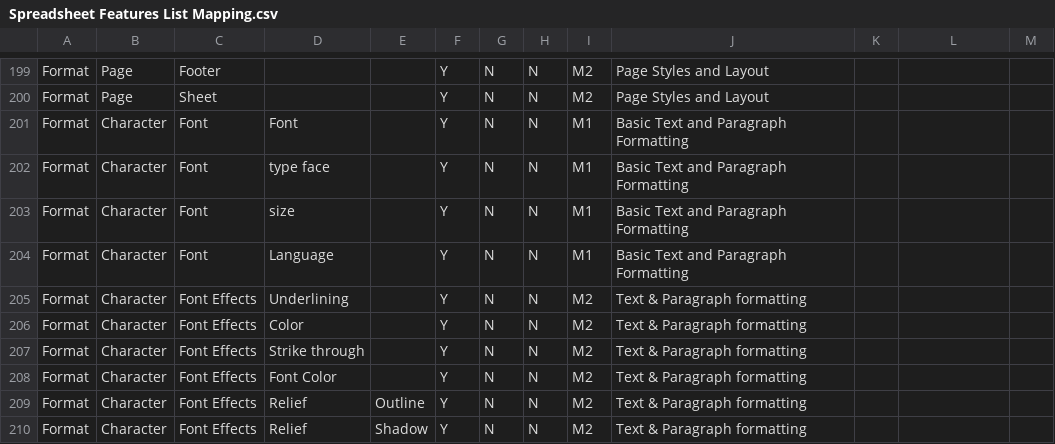
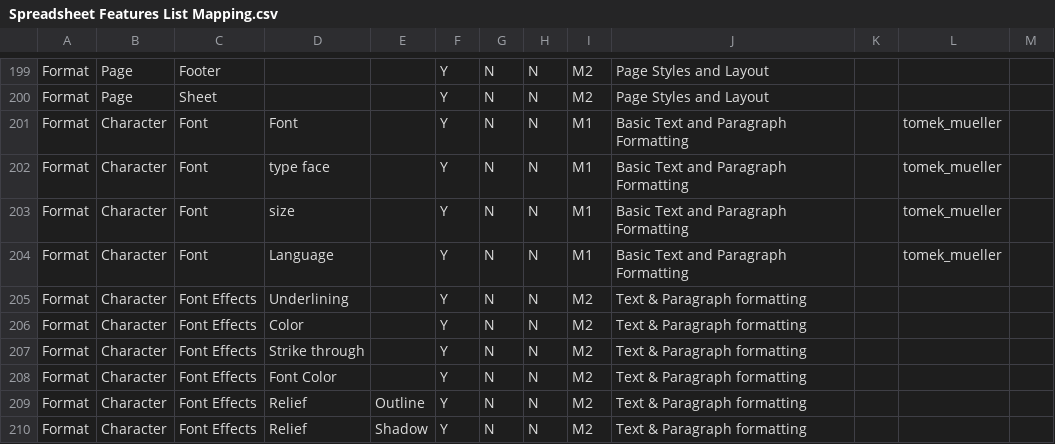
Before and after one commit to svn2github/zlib123, a CSV file: docs/Tester documentation/Spreadsheet Features List Mapping.csv, drawn as a sheet; only a part is shown, gaps mark what is left out.

Commit message:
updated Spreadsheet Features List Mapping
git-svn-id: http://svn.code.sf.net/p/odf-converter/code/trunk@1759 24c45a59-3718-0410-950f-d1d872dd8675

```diff
--- a/docs/Tester documentation/Spreadsheet Features List Mapping.csv
+++ b/docs/Tester documentation/Spreadsheet Features List Mapping.csv
@@ -203,6 +203,6 @@ Format;Page;Footer;;;Y;N;N;M2;Page Styles and Layout;;;
 Format;Page;Sheet;;;Y;N;N;M2;Page Styles and Layout;;;
-Format;Character;Font;Font;;Y;N;N;M1;Basic Text and Paragraph Formatting;;;
-Format;Character;Font;type face;;Y;N;N;M1;Basic Text and Paragraph Formatting;;;
-Format;Character;Font;size;;Y;N;N;M1;Basic Text and Paragraph Formatting;;;
-Format;Character;Font;Language;;Y;N;N;M1;Basic Text and Paragraph Formatting;;;
+Format;Character;Font;Font;;Y;N;N;M1;Basic Text and Paragraph Formatting;;tomek_mueller;
+Format;Character;Font;type face;;Y;N;N;M1;Basic Text and Paragraph Formatting;;tomek_mueller;
+Format;Character;Font;size;;Y;N;N;M1;Basic Text and Paragraph Formatting;;tomek_mueller;
+Format;Character;Font;Language;;Y;N;N;M1;Basic Text and Paragraph Formatting;;tomek_mueller;
 Format;Character;Font Effects;Underlining;;Y;N;N;M2;Text & Paragraph formatting;;;
```
